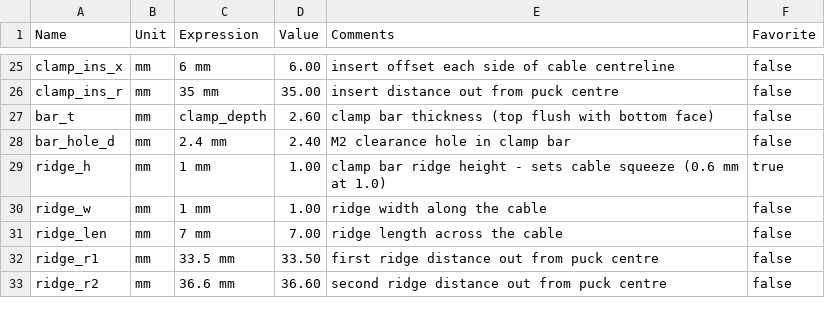
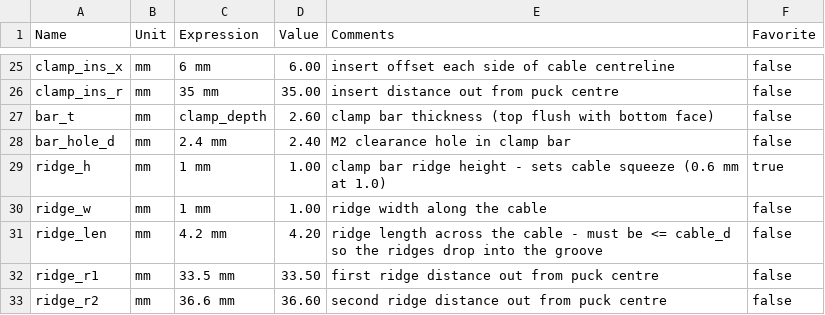
Before and after one commit to smaegley/ScaleController_RevA, a CSV file: mechanical/CableMod_Parameters.csv, drawn as a sheet; only a part is shown, gaps mark what is left out.

```diff
--- a/mechanical/CableMod_Parameters.csv
+++ b/mechanical/CableMod_Parameters.csv
@@ -30,3 +30,3 @@ ridge_h,mm,1 mm,1.00,clamp bar ridge height - sets cable squeeze (0.6 mm at 1.0)
 ridge_w,mm,1 mm,1.00,ridge width along the cable,false
-ridge_len,mm,7 mm,7.00,ridge length across the cable,false
+ridge_len,mm,4.2 mm,4.20,ridge length across the cable - must be <= cable_d so the ridges drop into the groove,false
 ridge_r1,mm,33.5 mm,33.50,first ridge distance out from puck centre,false
```
Also changed, not shown: 5 other files.
